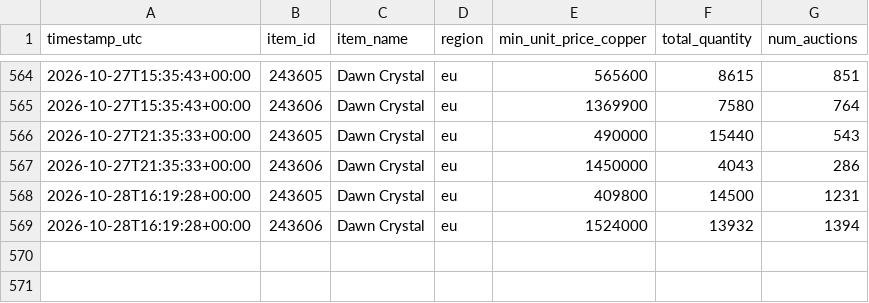
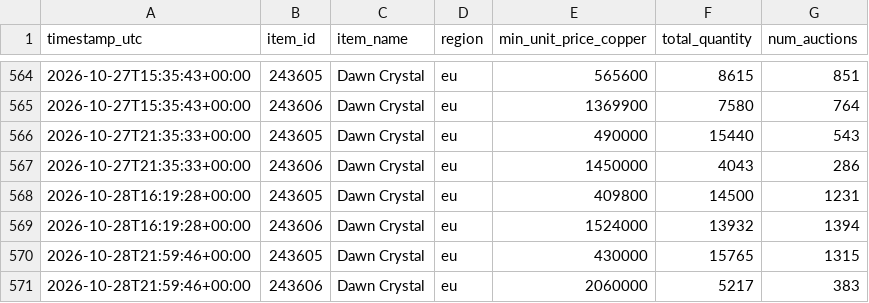
Before and after one commit to nyrx-dev/WoWItemPricer, a CSV file: data/prices.csv, drawn as a sheet; only a part is shown, gaps mark what is left out; the diff names each change by its address in the sheet, - before the commit and + after, or states it on an @@ line.

```diff
--- a/data/prices.csv
+++ b/data/prices.csv
+row 570: 2026-10-28T21:59:46+00:00 | 243605 | Dawn Crystal | eu | 430000 | 15765 | 1315
+row 571: 2026-10-28T21:59:46+00:00 | 243606 | Dawn Crystal | eu | 2060000 | 5217 | 383
```
Also changed, not shown: 2 other files.
